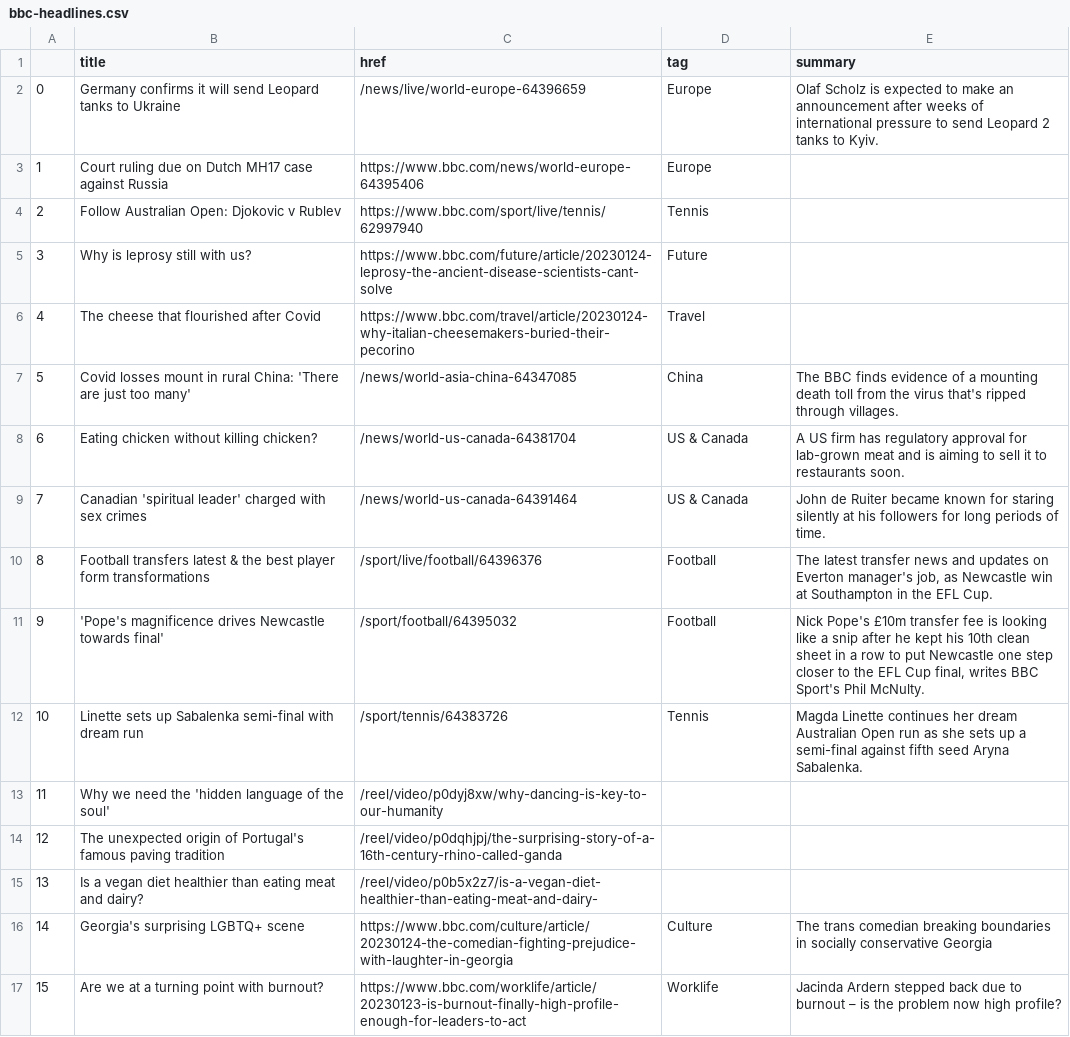
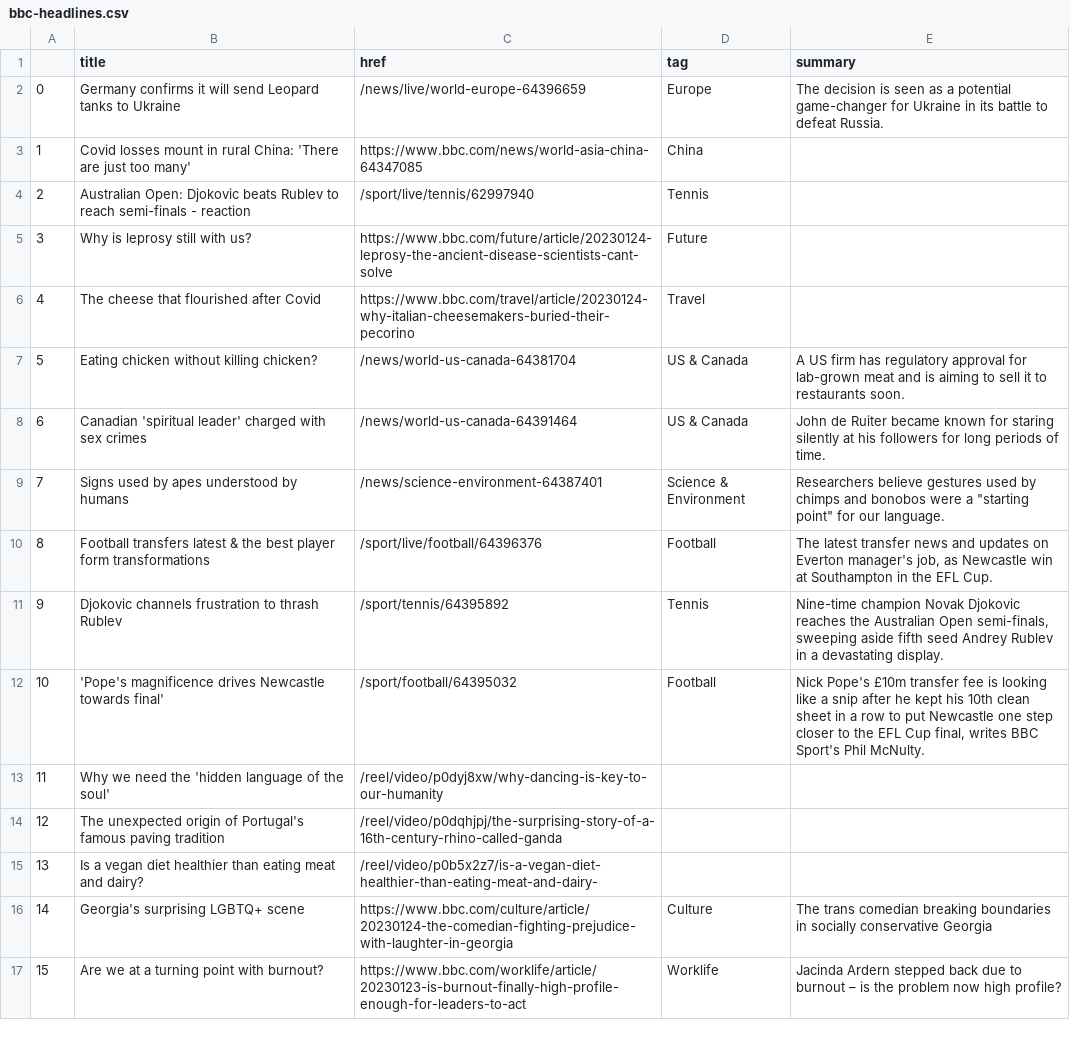
Before and after one commit to zhaoying2931/automatic-scraper, a CSV file: bbc-headlines.csv, drawn as a sheet; only a part is shown; the diff covers the shown part only.

```diff
--- a/bbc-headlines.csv
+++ b/bbc-headlines.csv
@@ -1,13 +1,13 @@
 ,title,href,tag,summary
-0,Germany confirms it will send Leopard tanks to Ukraine,/news/live/world-europe-64396659,Europe,Olaf Scholz is expected to make an announcement after weeks of international pressure to send Leopard 2 tanks to Kyiv.
-1,Court ruling due on Dutch MH17 case against Russia,https://www.bbc.com/news/world-europe-64395406,Europe,
-2,Follow Australian Open: Djokovic v Rublev,https://www.bbc.com/sport/live/tennis/62997940,Tennis,
+0,Germany confirms it will send Leopard tanks to Ukraine,/news/live/world-europe-64396659,Europe,The decision is seen as a potential game-changer for Ukraine in its battle to defeat Russia.
+1,Covid losses mount in rural China: 'There are just too many',https://www.bbc.com/news/world-asia-china-64347085,China,
+2,Australian Open: Djokovic beats Rublev to reach semi-finals - reaction,/sport/live/tennis/62997940,Tennis,
 3,Why is leprosy still with us?,https://www.bbc.com/future/article/20230124-leprosy-the-ancient-disease-scientists-cant-solve,Future,
 4,The cheese that flourished after Covid,https://www.bbc.com/travel/article/20230124-why-italian-cheesemakers-buried-their-pecorino,Travel,
-5,Covid losses mount in rural China: 'There are just too many',/news/world-asia-china-64347085,China,The BBC finds evidence of a mounting death toll from the virus that's ripped through villages.
-6,Eating chicken without killing chicken?,/news/world-us-canada-64381704,US & Canada,A US firm has regulatory approval for lab-grown meat and is aiming to sell it to restaurants soon.
-7,Canadian 'spiritual leader' charged with sex crimes,/news/world-us-canada-64391464,US & Canada,John de Ruiter became known for staring silently at his followers for long periods of time.
+5,Eating chicken without killing chicken?,/news/world-us-canada-64381704,US & Canada,A US firm has regulatory approval for lab-grown meat and is aiming to sell it to restaurants soon.
+6,Canadian 'spiritual leader' charged with sex crimes,/news/world-us-canada-64391464,US & Canada,John de Ruiter became known for staring silently at his followers for long periods of time.
+7,Signs used by apes understood by humans,/news/science-environment-64387401,Science & Environment,"Researchers believe gestures used by chimps and bonobos were a ""starting point"" for our language."
 8,Football transfers latest & the best player form transformations,/sport/live/football/64396376,Football,"The latest transfer news and updates on Everton manager's job, as Newcastle win at Southampton in the EFL Cup."
-9,'Pope's magnificence drives Newcastle towards final',/sport/football/64395032,Football,"Nick Pope's £10m transfer fee is looking like a snip after he kept his 10th clean sheet in a row to put Newcastle one step closer to the EFL Cup final, writes BBC Sport's Phil McNulty."
-10,Linette sets up Sabalenka semi-final with dream run,/sport/tennis/64383726,Tennis,Magda Linette continues her dream Australian Open run as she sets up a semi-final against fifth seed Aryna Sabalenka.
+9,Djokovic channels frustration to thrash Rublev,/sport/tennis/64395892,Tennis,"Nine-time champion Novak Djokovic reaches the Australian Open semi-finals, sweeping aside fifth seed Andrey Rublev in a devastating display."
+10,'Pope's magnificence drives Newcastle towards final',/sport/football/64395032,Football,"Nick Pope's £10m transfer fee is looking like a snip after he kept his 10th clean sheet in a row to put Newcastle one step closer to the EFL Cup final, writes BBC Sport's Phil McNulty."
 11,Why we need the 'hidden language of the soul',/reel/video/p0dyj8xw/why-dancing-is-key-to-our-humanity,,
```
Also changed, not shown: 13 edited cells elsewhere in this file.
